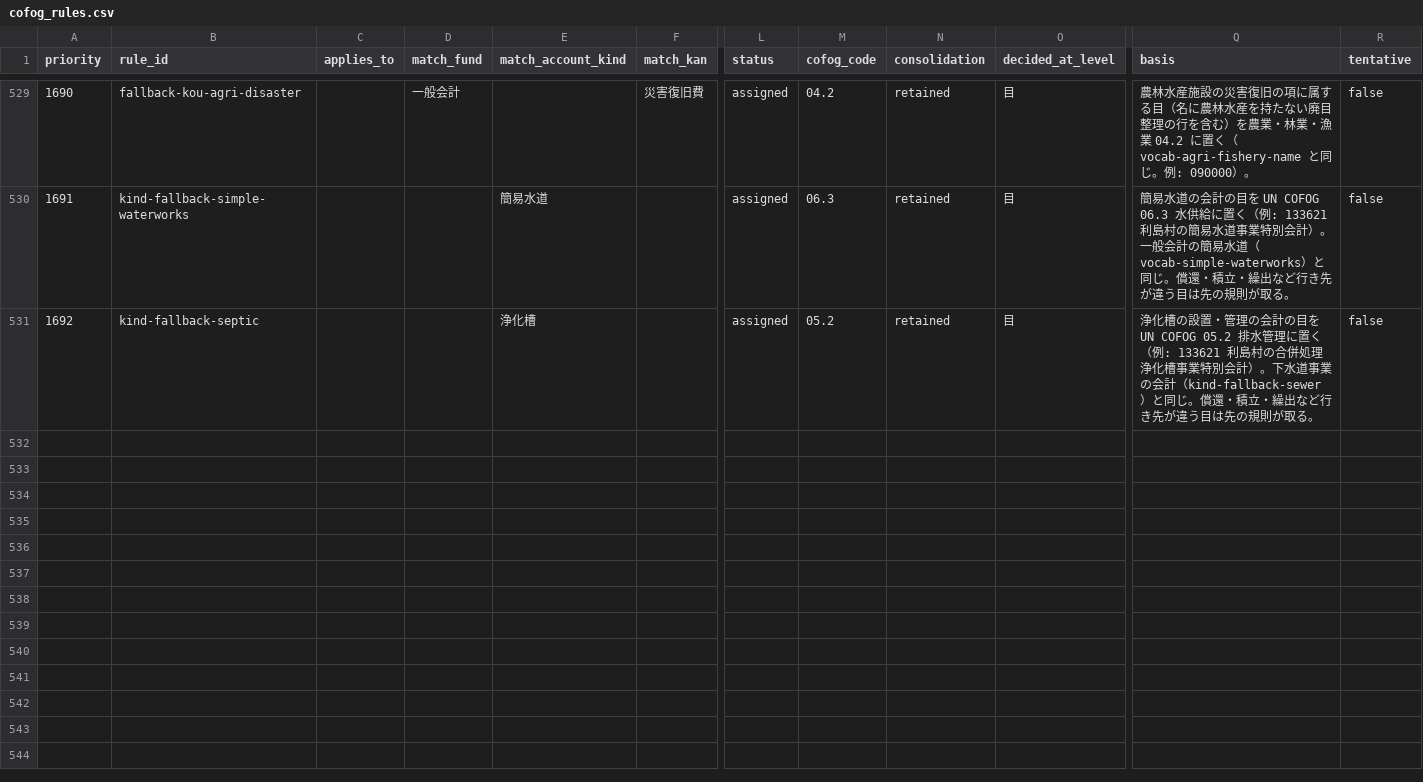
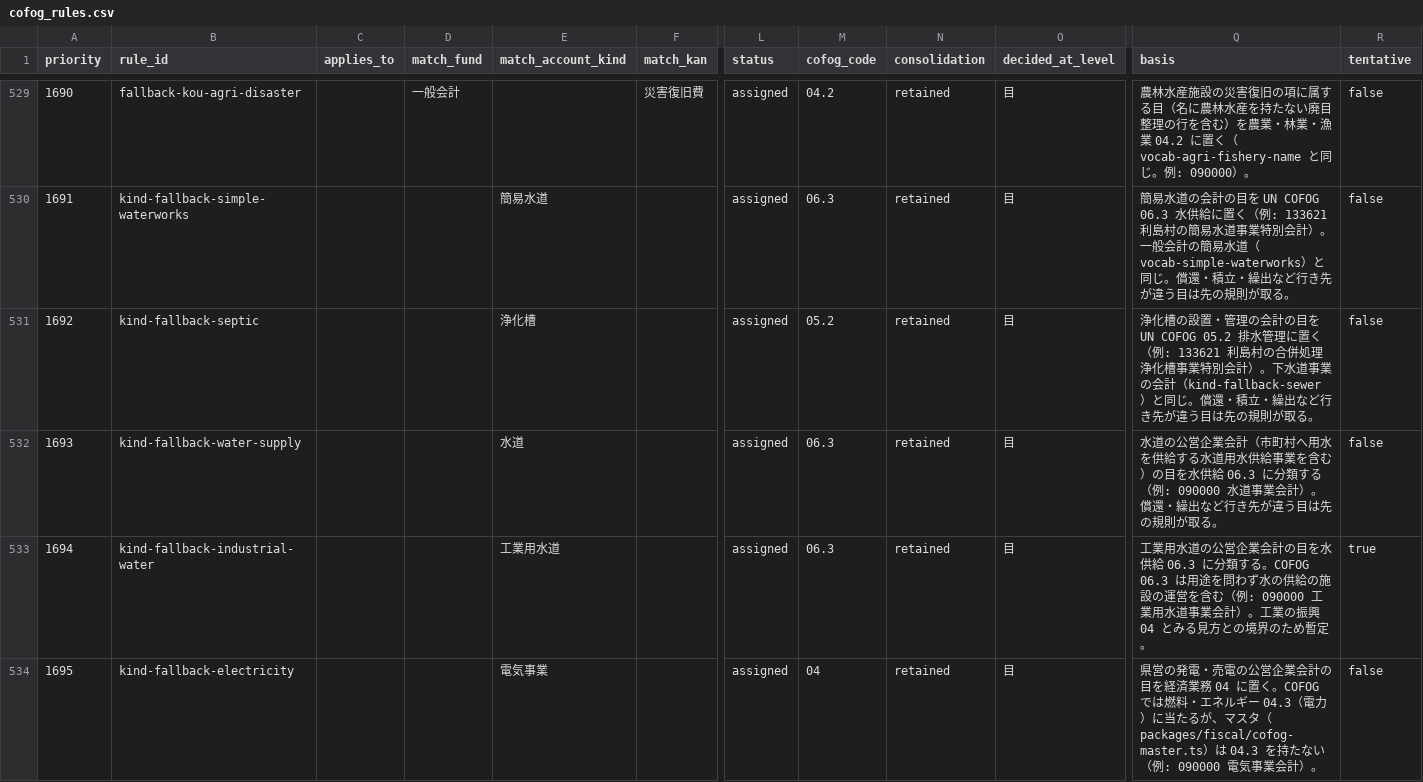
Before and after one commit to fudoki-hensansitu/fudoki, a CSV file: pipeline/dbt/seeds/fiscal/cofog_rules.csv, drawn as a sheet; only a part is shown, gaps mark what is left out; rows hold the shown columns only; the diff covers the shown part only; the diff names each change by its address in the sheet, - before the commit and + after, or states it on an @@ line.

```diff
--- a/pipeline/dbt/seeds/fiscal/cofog_rules.csv
+++ b/pipeline/dbt/seeds/fiscal/cofog_rules.csv
+row 532: 1693 | kind-fallback-water-supply |  |  | 水道 |  | assigned | 06.3 | retained | 目 | 水道の公営企業会計（市町村へ用水を供給する水道用水供給事業を含む）の目を水供給 06.3 に分類する（例: 090000 水道事業会計）。償還・繰出など行き先が違う目は先の規則が取る。 | false
+row 533: 1694 | kind-fallback-industrial-water |  |  | 工業用水道 |  | assigned | 06.3 | retained | 目 | 工業用水道の公営企業会計の目を水供給 06.3 に分類する。COFOG 06.3 は用途を問わず水の供給の施設の運営を含む（例: 090000 工業用水道事業会計）。工業の振興 04 とみる見方との境界のため暫定。 | true
+row 534: 1695 | kind-fallback-electricity |  |  | 電気事業 |  | assigned | 04 | retained | 目 | 県営の発電・売電の公営企業会計の目を経済業務 04 に置く。COFOG では燃料・エネルギー 04.3（電力）に当たるが、マスタ（packages/fiscal/cofog-master.ts）は 04.3 を持たない（例: 090000 電気事業会計）。 | false
```
Also changed, not shown: 2 added rows elsewhere in this file, pipeline/dbt/seeds/fiscal/account_kind_map.csv, pipeline/dbt/seeds/fiscal/fiscal_kan_name_identity.csv, 12 other files.
